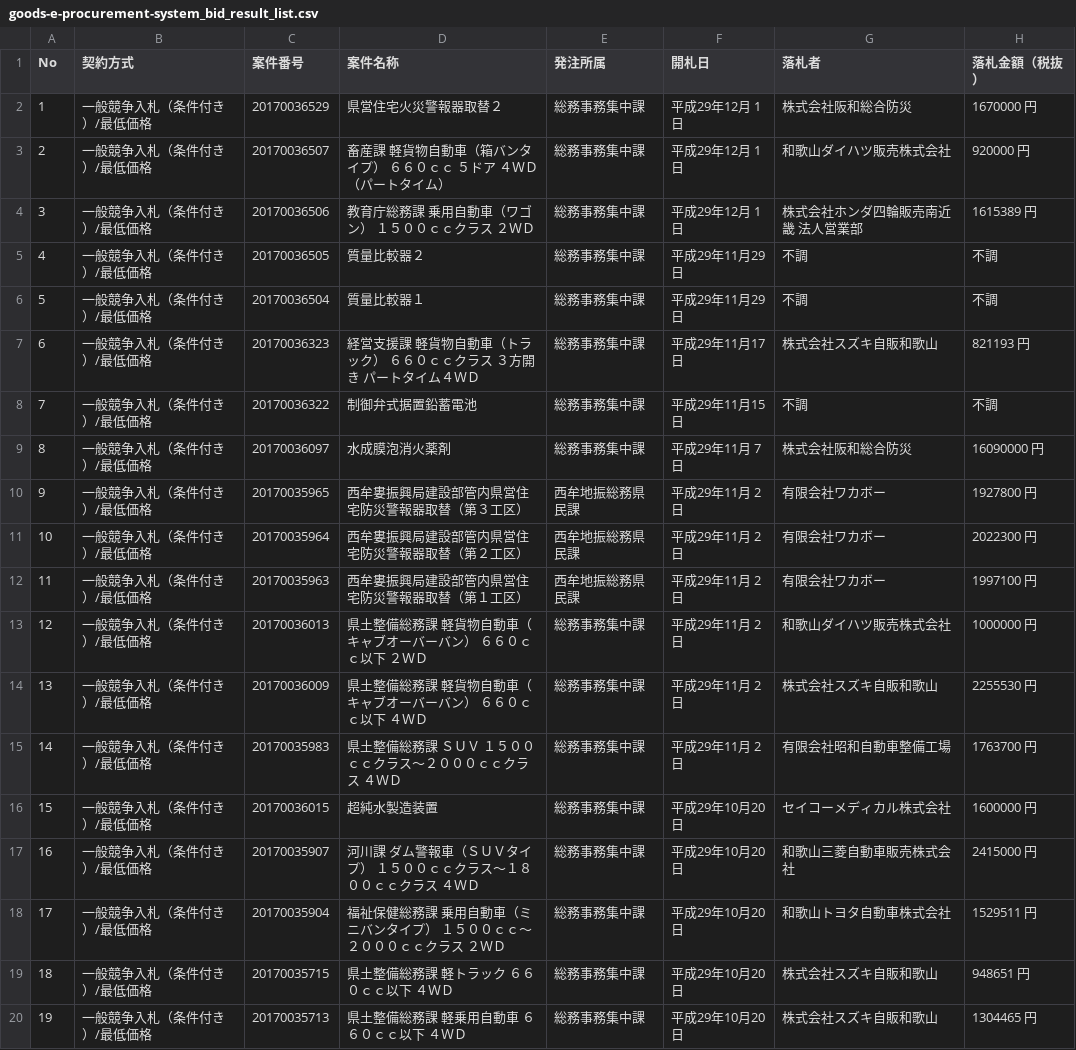
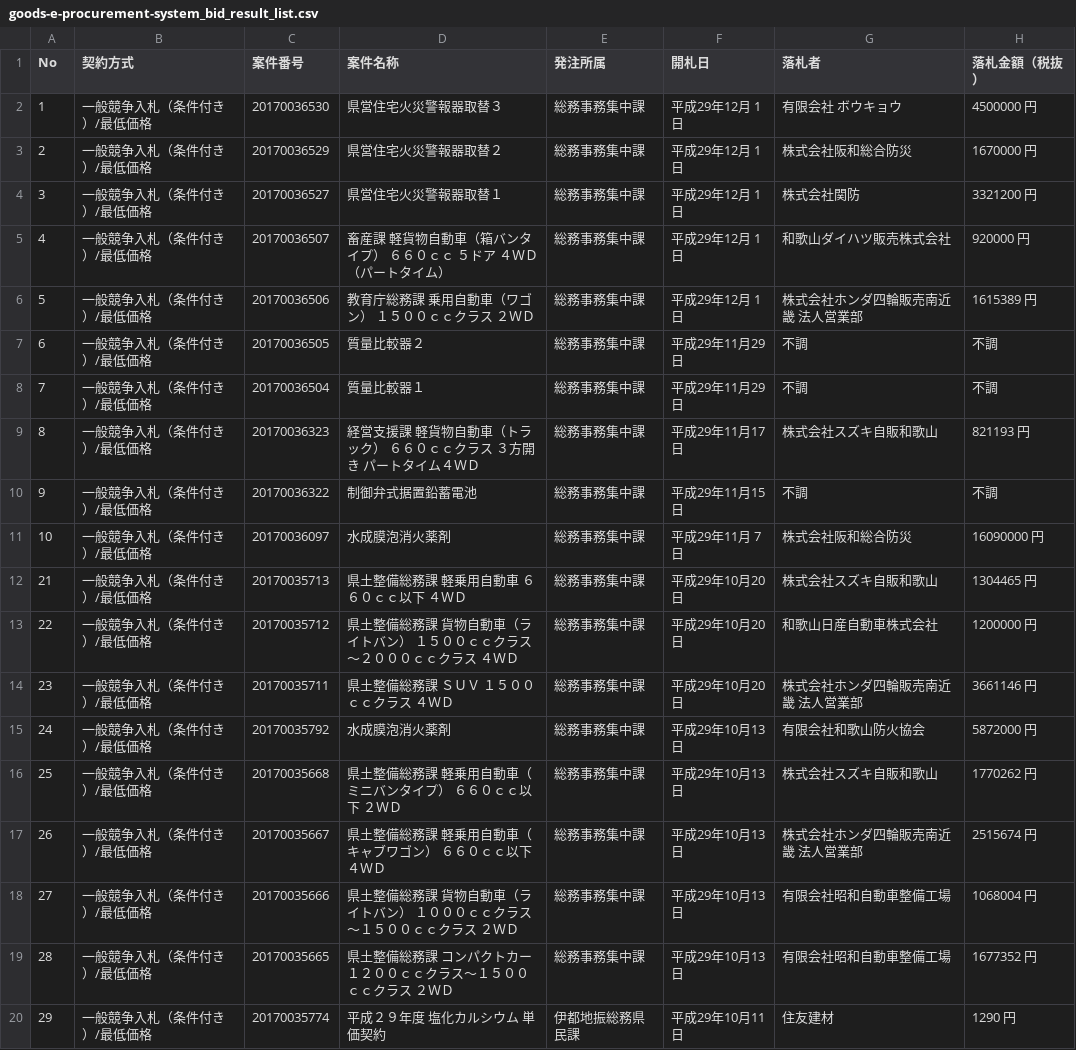
Before and after one commit to wakayama-pref-org/Goods-e-procurement-system_Bid_Result_List, a CSV file: csv/goods-e-procurement-system_bid_result_list.csv, drawn as a sheet; only a part is shown; the shorter side is filled out with more unchanged rows; removed rows and columns are numbered as before the commit, all else as after; the diff names each change by its address in the sheet, - before the commit and + after, or states it on an @@ line.

```diff
--- a/csv/goods-e-procurement-system_bid_result_list.csv
+++ b/csv/goods-e-procurement-system_bid_result_list.csv
+row 2: 1 | 一般競争入札（条件付き）/最低価格 | 20170036530 | 県営住宅火災警報器取替３ | 総務事務集中課 | 平成29年12月 1日 | 有限会社 ボウキョウ | 4500000 円
@@ column A (No) renumbered from row 3 down @@
+row 4: 3 | 一般競争入札（条件付き）/最低価格 | 20170036527 | 県営住宅火災警報器取替１ | 総務事務集中課 | 平成29年12月 1日 | 株式会社関防 | 3321200 円
-row 10: 9 | 一般競争入札（条件付き）/最低価格 | 20170035965 | 西牟婁振興局建設部管内県営住宅防災警報器取替（第３工区） | 西牟地振総務県民課 | 平成29年11月 2日 | 有限会社ワカボー | 1927800 円
-row 11: 10 | 一般競争入札（条件付き）/最低価格 | 20170035964 | 西牟婁振興局建設部管内県営住宅防災警報器取替（第２工区） | 西牟地振総務県民課 | 平成29年11月 2日 | 有限会社ワカボー | 2022300 円
-row 12: 11 | 一般競争入札（条件付き）/最低価格 | 20170035963 | 西牟婁振興局建設部管内県営住宅防災警報器取替（第１工区） | 西牟地振総務県民課 | 平成29年11月 2日 | 有限会社ワカボー | 1997100 円
-row 13: 12 | 一般競争入札（条件付き）/最低価格 | 20170036013 | 県土整備総務課 軽貨物自動車（キャブオーバーバン） ６６０ｃｃ以下 ２ＷＤ | 総務事務集中課 | 平成29年11月 2日 | 和歌山ダイハツ販売株式会社 | 1000000 円
-row 14: 13 | 一般競争入札（条件付き）/最低価格 | 20170036009 | 県土整備総務課 軽貨物自動車（キャブオーバーバン） ６６０ｃｃ以下 ４ＷＤ | 総務事務集中課 | 平成29年11月 2日 | 株式会社スズキ自販和歌山 | 2255530 円
-row 15: 14 | 一般競争入札（条件付き）/最低価格 | 20170035983 | 県土整備総務課 ＳＵＶ １５００ｃｃクラス〜２０００ｃｃクラス ４ＷＤ | 総務事務集中課 | 平成29年11月 2日 | 有限会社昭和自動車整備工場 | 1763700 円
-row 16: 15 | 一般競争入札（条件付き）/最低価格 | 20170036015 | 超純水製造装置 | 総務事務集中課 | 平成29年10月20日 | セイコーメディカル株式会社 | 1600000 円
-row 17: 16 | 一般競争入札（条件付き）/最低価格 | 20170035907 | 河川課 ダム警報車（ＳＵＶタイプ） １５００ｃｃクラス〜１８００ｃｃクラス ４ＷＤ | 総務事務集中課 | 平成29年10月20日 | 和歌山三菱自動車販売株式会社 | 2415000 円
-row 18: 17 | 一般競争入札（条件付き）/最低価格 | 20170035904 | 福祉保健総務課 乗用自動車（ミニバンタイプ） １５００ｃｃ〜２０００ｃｃクラス ２ＷＤ | 総務事務集中課 | 平成29年10月20日 | 和歌山トヨタ自動車株式会社 | 1529511 円
-row 19: 18 | 一般競争入札（条件付き）/最低価格 | 20170035715 | 県土整備総務課 軽トラック ６６０ｃｃ以下 ４ＷＤ | 総務事務集中課 | 平成29年10月20日 | 株式会社スズキ自販和歌山 | 948651 円
```
Also changed, not shown: 1 other file.
